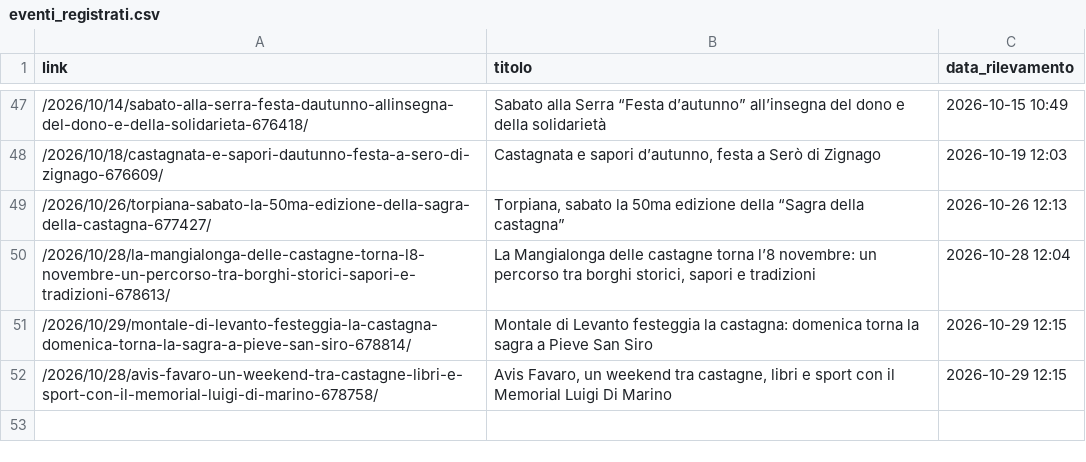
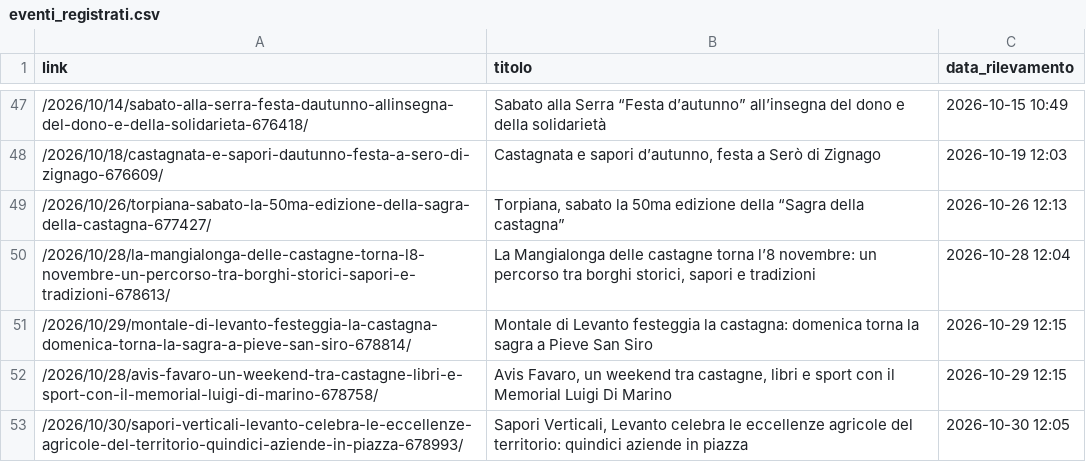
Before and after one commit to fraser1979-del/spezia_events_scraper, a CSV file: eventi_registrati.csv, drawn as a sheet; only a part is shown, gaps mark what is left out.

```diff
--- a/eventi_registrati.csv
+++ b/eventi_registrati.csv
@@ -52 +52,2 @@ link,titolo,data_rilevamento
 /2026/10/28/avis-favaro-un-weekend-tra-castagne-libri-e-sport-con-il-memorial-luigi-di-marino-678758/,"Avis Favaro, un weekend tra castagne, libri e sport con il Memorial Luigi Di Marino",2026-10-29 12:15
+/2026/10/30/sapori-verticali-levanto-celebra-le-eccellenze-agricole-del-territorio-quindici-aziende-in-piazza-678993/,"Sapori Verticali, Levanto celebra le eccellenze agricole del territorio: quindici aziende in piazza",2026-10-30 12:05
```
